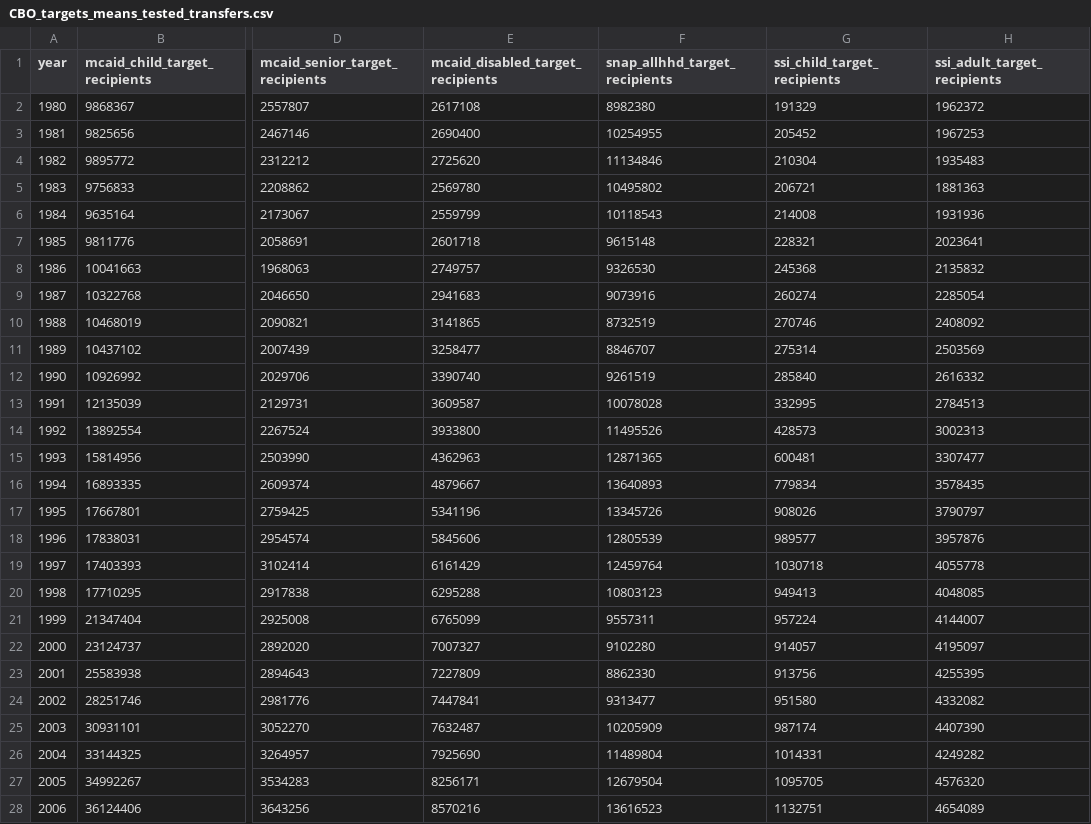
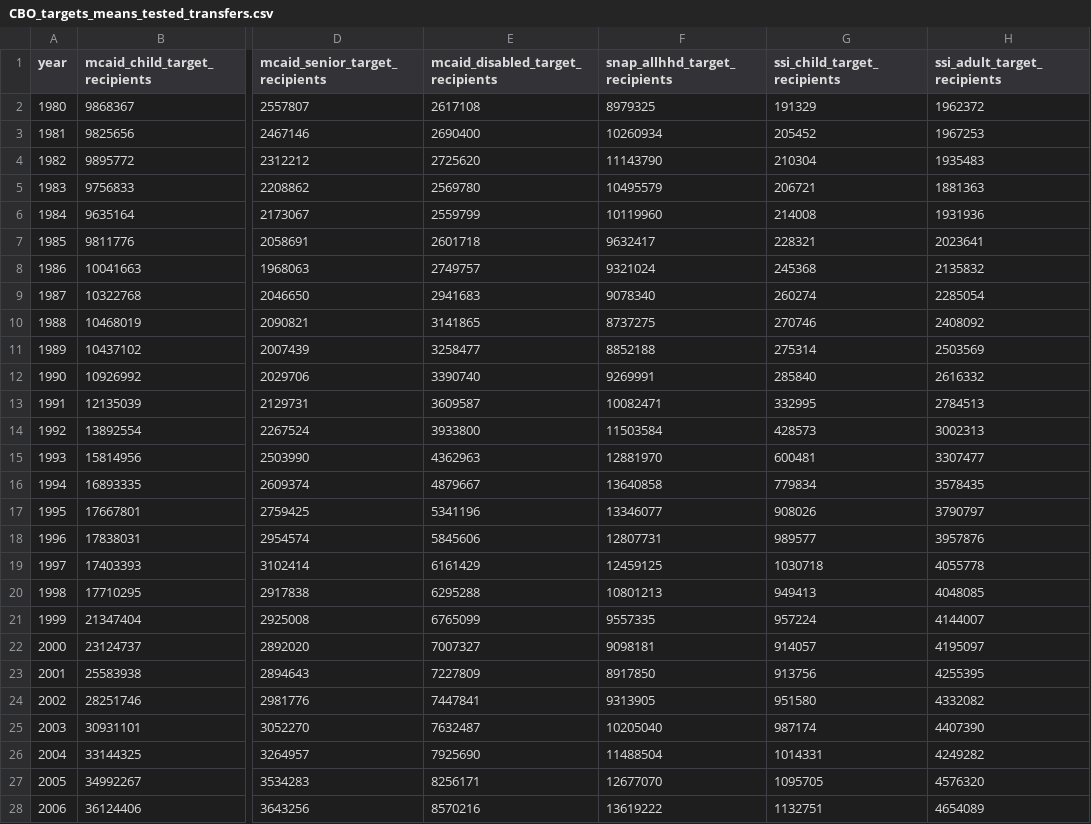
Before and after one commit to US-CBO/means_tested_transfer_imputations, a CSV file: inputs/CBO_targets_means_tested_transfers.csv, drawn as a sheet; only a part is shown, gaps mark what is left out; the diff covers the shown part only; the diff names each change by its address in the sheet, - before the commit and + after, or states it on an @@ line.

Commit message:
Update data files for 2010-2020 and targets

```diff
--- a/inputs/CBO_targets_means_tested_transfers.csv
+++ b/inputs/CBO_targets_means_tested_transfers.csv
-F2 (snap_allhhd_target_recipients): 8982380
+F2 (snap_allhhd_target_recipients): 8979325
-F3 (snap_allhhd_target_recipients): 10254955
+F3 (snap_allhhd_target_recipients): 10260934
-F4 (snap_allhhd_target_recipients): 11134846
+F4 (snap_allhhd_target_recipients): 11143790
-F5 (snap_allhhd_target_recipients): 10495802
+F5 (snap_allhhd_target_recipients): 10495579
-F6 (snap_allhhd_target_recipients): 10118543
+F6 (snap_allhhd_target_recipients): 10119960
-F7 (snap_allhhd_target_recipients): 9615148
+F7 (snap_allhhd_target_recipients): 9632417
-F8 (snap_allhhd_target_recipients): 9326530
+F8 (snap_allhhd_target_recipients): 9321024
-F9 (snap_allhhd_target_recipients): 9073916
+F9 (snap_allhhd_target_recipients): 9078340
-F10 (snap_allhhd_target_recipients): 8732519
+F10 (snap_allhhd_target_recipients): 8737275
-F11 (snap_allhhd_target_recipients): 8846707
+F11 (snap_allhhd_target_recipients): 8852188
-F12 (snap_allhhd_target_recipients): 9261519
+F12 (snap_allhhd_target_recipients): 9269991
-F13 (snap_allhhd_target_recipients): 10078028
+F13 (snap_allhhd_target_recipients): 10082471
-F14 (snap_allhhd_target_recipients): 11495526
+F14 (snap_allhhd_target_recipients): 11503584
-F15 (snap_allhhd_target_recipients): 12871365
+F15 (snap_allhhd_target_recipients): 12881970
-F16 (snap_allhhd_target_recipients): 13640893
+F16 (snap_allhhd_target_recipients): 13640858
-F17 (snap_allhhd_target_recipients): 13345726
+F17 (snap_allhhd_target_recipients): 13346077
-F18 (snap_allhhd_target_recipients): 12805539
+F18 (snap_allhhd_target_recipients): 12807731
-F19 (snap_allhhd_target_recipients): 12459764
+F19 (snap_allhhd_target_recipients): 12459125
-F20 (snap_allhhd_target_recipients): 10803123
+F20 (snap_allhhd_target_recipients): 10801213
-F21 (snap_allhhd_target_recipients): 9557311
+F21 (snap_allhhd_target_recipients): 9557335
-F22 (snap_allhhd_target_recipients): 9102280
+F22 (snap_allhhd_target_recipients): 9098181
-F23 (snap_allhhd_target_recipients): 8862330
+F23 (snap_allhhd_target_recipients): 8917850
-F24 (snap_allhhd_target_recipients): 9313477
+F24 (snap_allhhd_target_recipients): 9313905
-F25 (snap_allhhd_target_recipients): 10205909
+F25 (snap_allhhd_target_recipients): 10205040
-F26 (snap_allhhd_target_recipients): 11489804
+F26 (snap_allhhd_target_recipients): 11488504
-F27 (snap_allhhd_target_recipients): 12679504
+F27 (snap_allhhd_target_recipients): 12677070
-F28 (snap_allhhd_target_recipients): 13616523
+F28 (snap_allhhd_target_recipients): 13619222
```
Also changed, not shown: 6 added rows, 5 removed rows and 8 edited cells elsewhere in this file, 1 other file.
